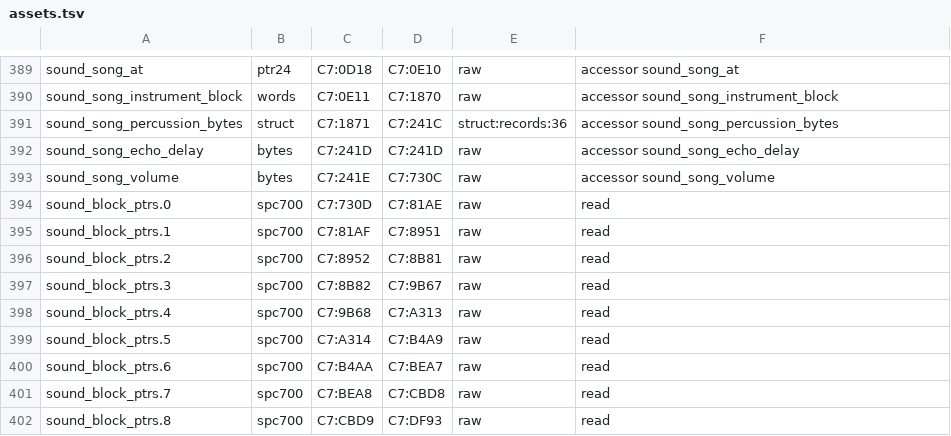
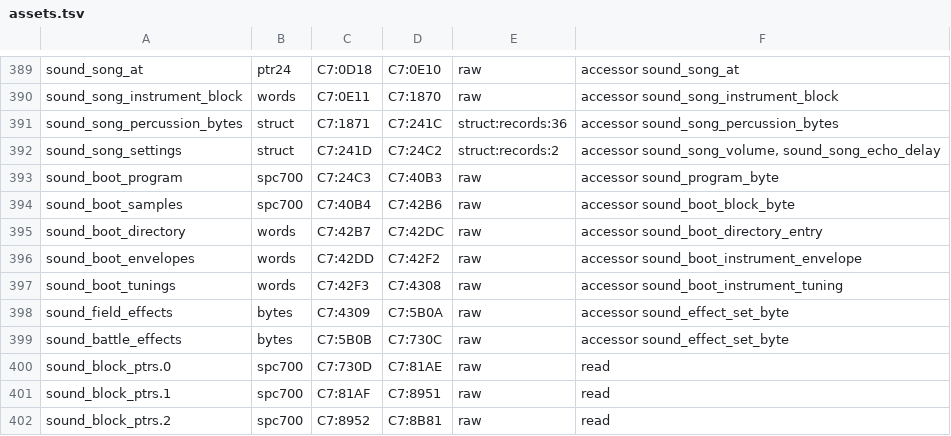
Before and after one commit to zdiemer/chrono-trigger-reimplemented, a TSV file: re/assets.tsv, drawn as a sheet; only a part is shown, gaps mark what is left out; the shorter side is filled out with more unchanged rows.

Commit message:
Sound reads its songs' settings, the boot's blocks and the effect sets by resource

```diff
--- a/re/assets.tsv
+++ b/re/assets.tsv
@@ -391,4 +391,10 @@ sound_song_instrument_block	words	C7:0E11	C7:1870	raw	accessor sound_song_instru
 sound_song_percussion_bytes	struct	C7:1871	C7:241C	struct:records:36	accessor sound_song_percussion_bytes
-sound_song_echo_delay	bytes	C7:241D	C7:241D	raw	accessor sound_song_echo_delay
-sound_song_volume	bytes	C7:241E	C7:730C	raw	accessor sound_song_volume
+sound_song_settings	struct	C7:241D	C7:24C2	struct:records:2	accessor sound_song_volume, sound_song_echo_delay
+sound_boot_program	spc700	C7:24C3	C7:40B3	raw	accessor sound_program_byte
+sound_boot_samples	spc700	C7:40B4	C7:42B6	raw	accessor sound_boot_block_byte
+sound_boot_directory	words	C7:42B7	C7:42DC	raw	accessor sound_boot_directory_entry
+sound_boot_envelopes	words	C7:42DD	C7:42F2	raw	accessor sound_boot_instrument_envelope
+sound_boot_tunings	words	C7:42F3	C7:4308	raw	accessor sound_boot_instrument_tuning
+sound_field_effects	bytes	C7:4309	C7:5B0A	raw	accessor sound_effect_set_byte
+sound_battle_effects	bytes	C7:5B0B	C7:730C	raw	accessor sound_effect_set_byte
 sound_block_ptrs.0	spc700	C7:730D	C7:81AE	raw	read
```
Also changed, not shown: 3 other files.
